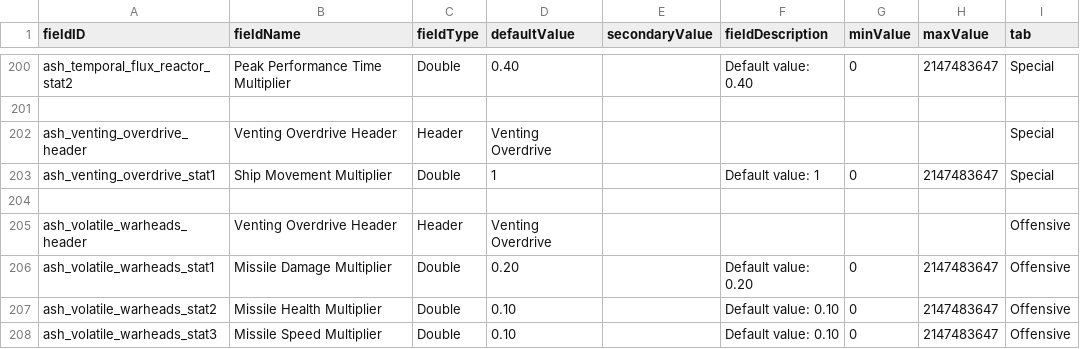
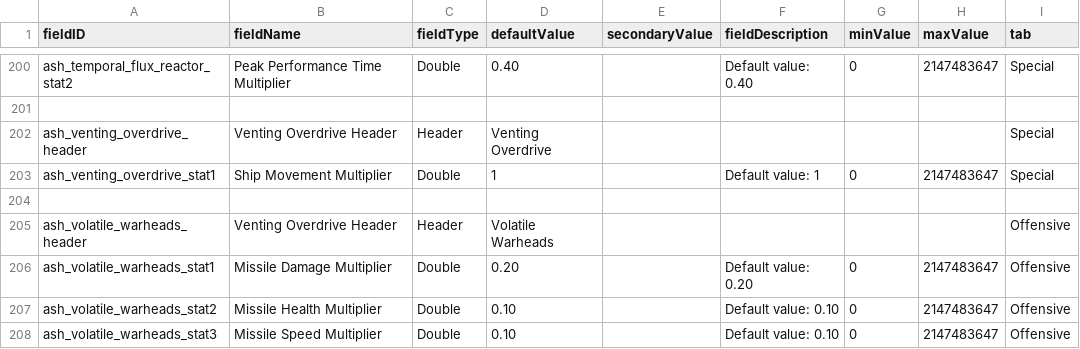
Before and after one commit to AudaxLudos/aptly-simple-hullmods, a CSV file: data/config/LunaSettings.csv, drawn as a sheet; only a part is shown, gaps mark what is left out.

Commit message:
Fix volatile warheads header in lunalib settings

```diff
--- a/data/config/LunaSettings.csv
+++ b/data/config/LunaSettings.csv
@@ -204,3 +204,3 @@ ash_venting_overdrive_stat1,Ship Movement Multiplier,Double,1,,Default value: 1,
 ,,,,,,,,
-ash_volatile_warheads_header,Venting Overdrive Header,Header,Venting Overdrive,,,,,Offensive
+ash_volatile_warheads_header,Venting Overdrive Header,Header,Volatile Warheads,,,,,Offensive
 ash_volatile_warheads_stat1,Missile Damage Multiplier,Double,0.20,,Default value: 0.20,0,2147483647,Offensive
```
